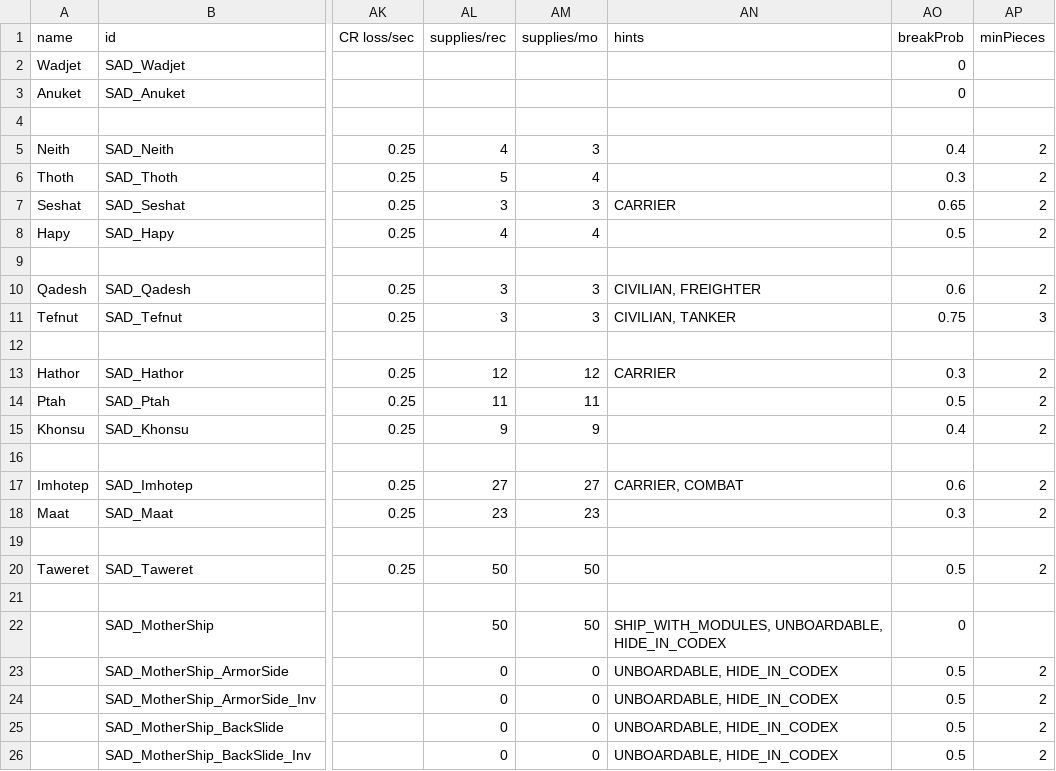
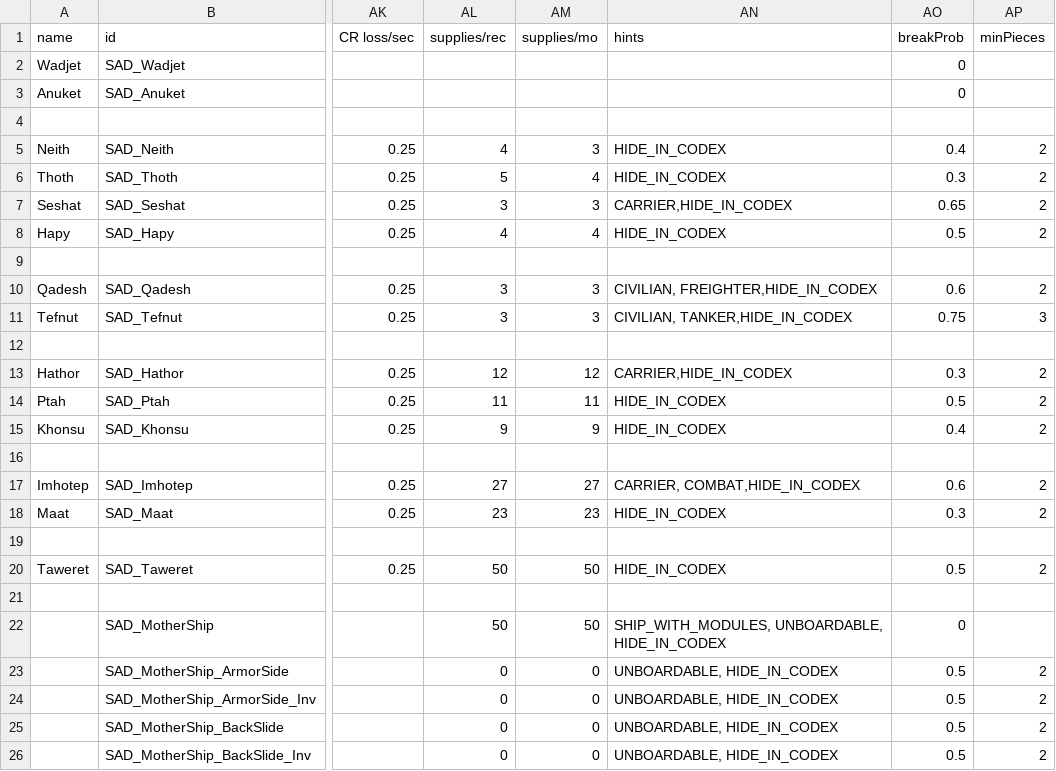
Before and after one commit to Snrasha/Sanguinary-Anarchistic-Defectors, a CSV file: data/hulls/ship_data.csv, drawn as a sheet; only a part is shown, gaps mark what is left out; the diff names each change by its address in the sheet, - before the commit and + after, or states it on an @@ line.

```diff
--- a/data/hulls/ship_data.csv
+++ b/data/hulls/ship_data.csv
-AN5:AN6 (hints): (empty)
+AN5:AN6 (hints): HIDE_IN_CODEX
-AN7 (hints): CARRIER
+AN7 (hints): CARRIER,HIDE_IN_CODEX
-AN8 (hints): (empty)
+AN8 (hints): HIDE_IN_CODEX
-AN10 (hints): CIVILIAN, FREIGHTER
+AN10 (hints): CIVILIAN, FREIGHTER,HIDE_IN_CODEX
-AN11 (hints): CIVILIAN, TANKER
+AN11 (hints): CIVILIAN, TANKER,HIDE_IN_CODEX
-AN13 (hints): CARRIER
+AN13 (hints): CARRIER,HIDE_IN_CODEX
-AN14:AN15 (hints): (empty)
+AN14:AN15 (hints): HIDE_IN_CODEX
-AN17 (hints): CARRIER, COMBAT
+AN17 (hints): CARRIER, COMBAT,HIDE_IN_CODEX
-AN18 (hints): (empty)
+AN18 (hints): HIDE_IN_CODEX
-AN20 (hints): (empty)
+AN20 (hints): HIDE_IN_CODEX
```
Also changed, not shown: 3 other files.
